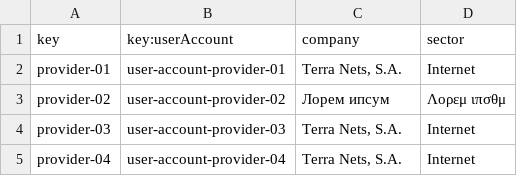
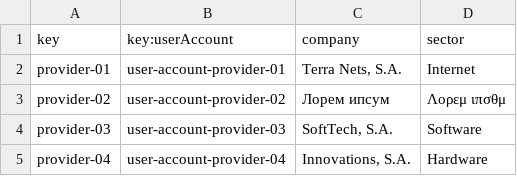
Before and after one commit to vicgrabru/Acme-SF-D02, a CSV file: src/main/webapp/WEB-INF/resources/sample-data/provider.csv, drawn as a sheet.

Commit message:
fix: Add provider data

```diff
--- a/src/main/webapp/WEB-INF/resources/sample-data/provider.csv
+++ b/src/main/webapp/WEB-INF/resources/sample-data/provider.csv
@@ -3,3 +3,3 @@ provider-01,user-account-provider-01,"Terra Nets, S.A.","Internet"
 provider-02,user-account-provider-02,"Лорем ипсум","Λορεμ ιπσθμ"
-provider-03,user-account-provider-03,"Terra Nets, S.A.","Internet"
-provider-04,user-account-provider-04,"Terra Nets, S.A.","Internet"
+provider-03,user-account-provider-03,"SoftTech, S.A.","Software"
+provider-04,user-account-provider-04,"Innovations, S.A.","Hardware"
```
